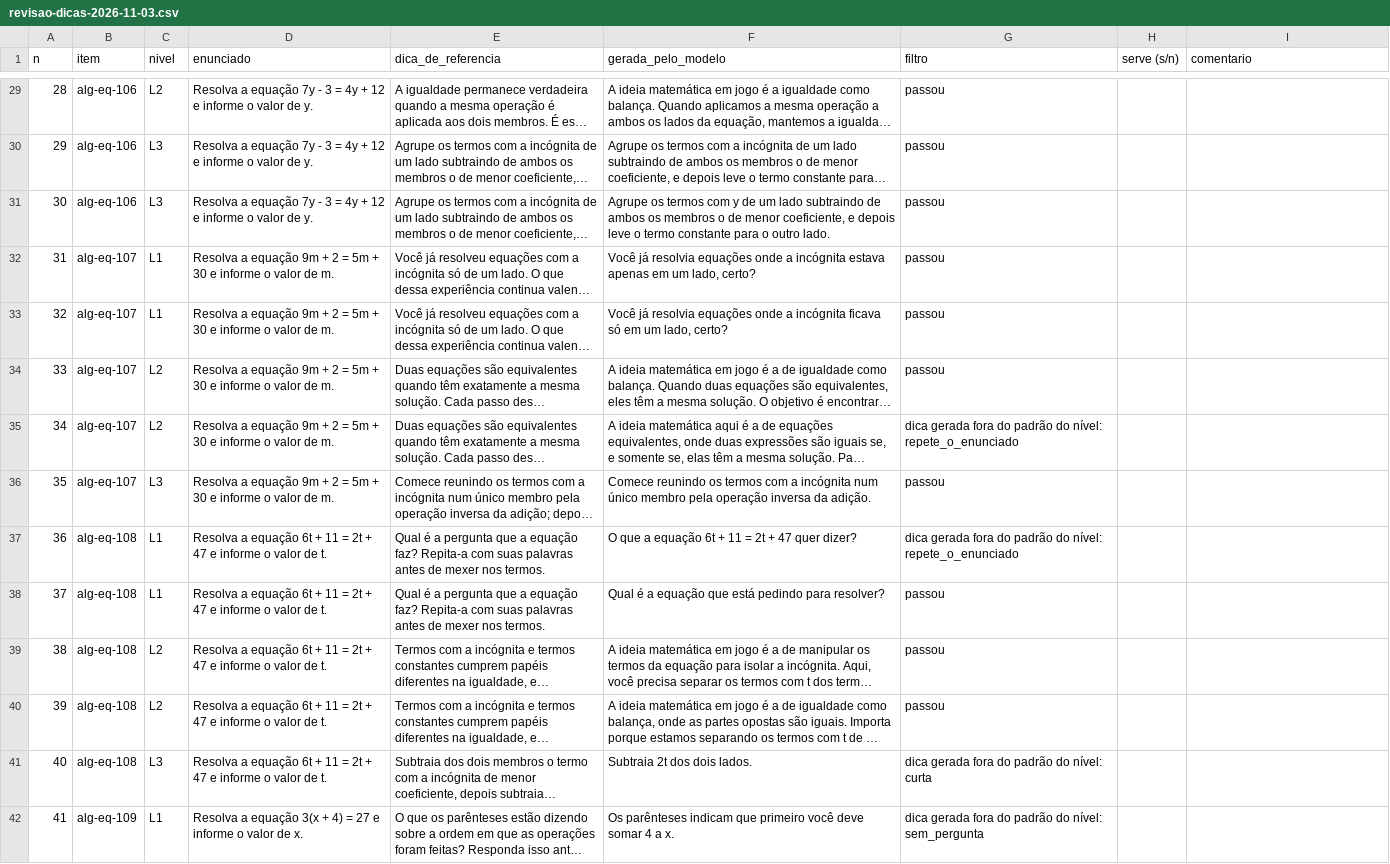
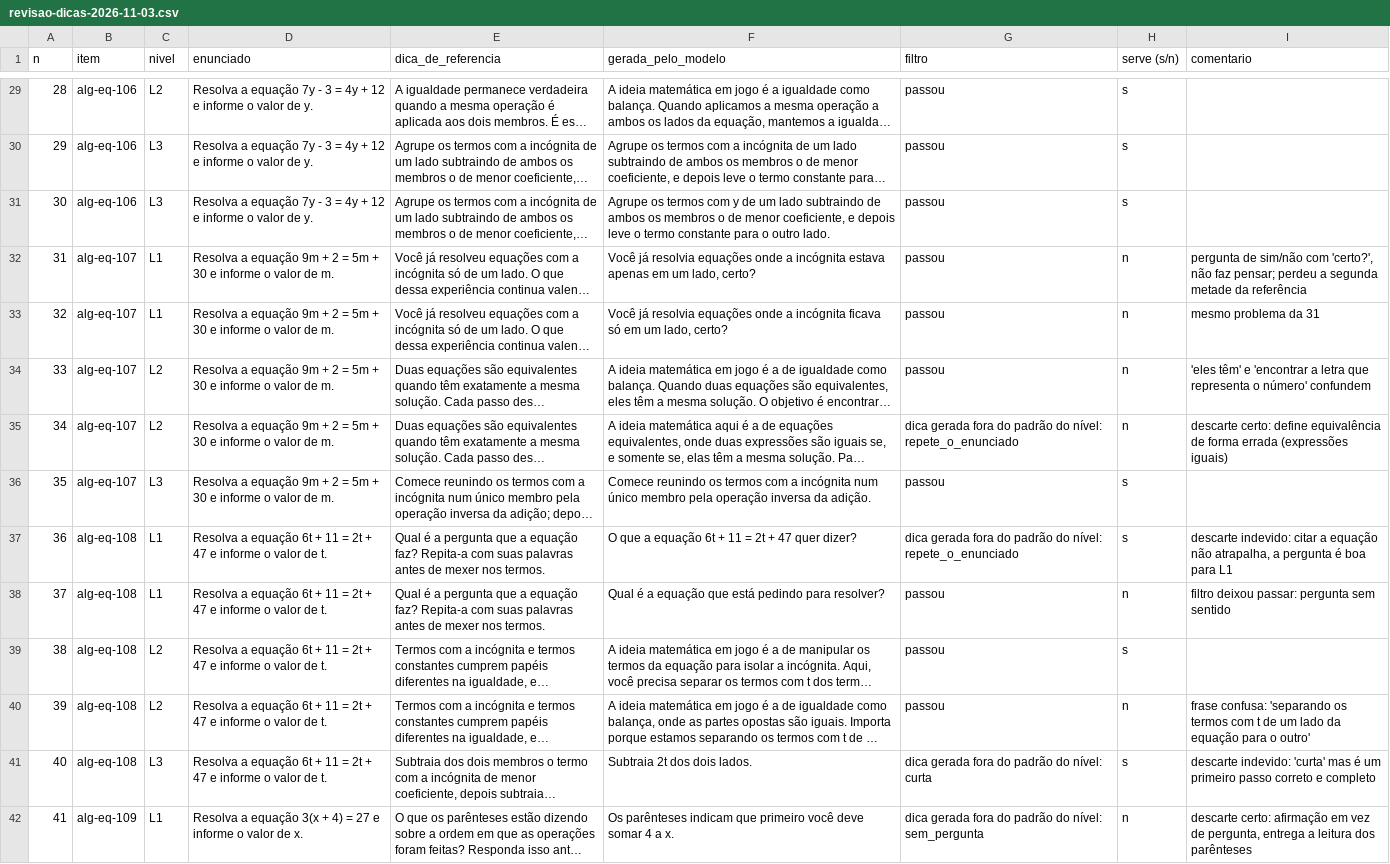
Before and after one commit to LucasEstrela-FullStack/ADIA-Framework-IA, a CSV file: docs/relatorios/revisao-dicas-2026-11-03.csv, drawn as a sheet; only a part is shown, gaps mark what is left out; long unchanged cells end in …; the diff covers the shown part only; the diff names each change by its address in the sheet, - before the commit and + after, or states it on an @@ line.

Commit message:
docs(relatorios): marca serve/nao serve nas 58 dicas da amostra de 2026-11-03

```diff
--- a/docs/relatorios/revisao-dicas-2026-11-03.csv
+++ b/docs/relatorios/revisao-dicas-2026-11-03.csv
-H29:H31 (serve (s/n)): (empty)
+H29:H31 (serve (s/n)): s
-H32:H35 (serve (s/n)): (empty)
+H32:H35 (serve (s/n)): n
-I32 (comentario): (empty)
+I32 (comentario): pergunta de sim/não com 'certo?', não faz pensar; perdeu a segunda metade da referência
-I33 (comentario): (empty)
+I33 (comentario): mesmo problema da 31
-I34 (comentario): (empty)
+I34 (comentario): 'eles têm' e 'encontrar a letra que representa o número' confundem
-I35 (comentario): (empty)
+I35 (comentario): descarte certo: define equivalência de forma errada (expressões iguais)
-H36:H37 (serve (s/n)): (empty)
+H36:H37 (serve (s/n)): s
-I37 (comentario): (empty)
+I37 (comentario): descarte indevido: citar a equação não atrapalha, a pergunta é boa para L1
-H38 (serve (s/n)): (empty)
+H38 (serve (s/n)): n
-I38 (comentario): (empty)
+I38 (comentario): filtro deixou passar: pergunta sem sentido
-H39 (serve (s/n)): (empty)
+H39 (serve (s/n)): s
-H40 (serve (s/n)): (empty)
+H40 (serve (s/n)): n
-I40 (comentario): (empty)
+I40 (comentario): frase confusa: 'separando os termos com t de um lado da equação para o outro'
-H41 (serve (s/n)): (empty)
+H41 (serve (s/n)): s
-I41 (comentario): (empty)
+I41 (comentario): descarte indevido: 'curta' mas é um primeiro passo correto e completo
-H42 (serve (s/n)): (empty)
+H42 (serve (s/n)): n
-I42 (comentario): (empty)
+I42 (comentario): descarte certo: afirmação em vez de pergunta, entrega a leitura dos parênteses
```
Also changed, not shown: 69 edited cells elsewhere in this file.
